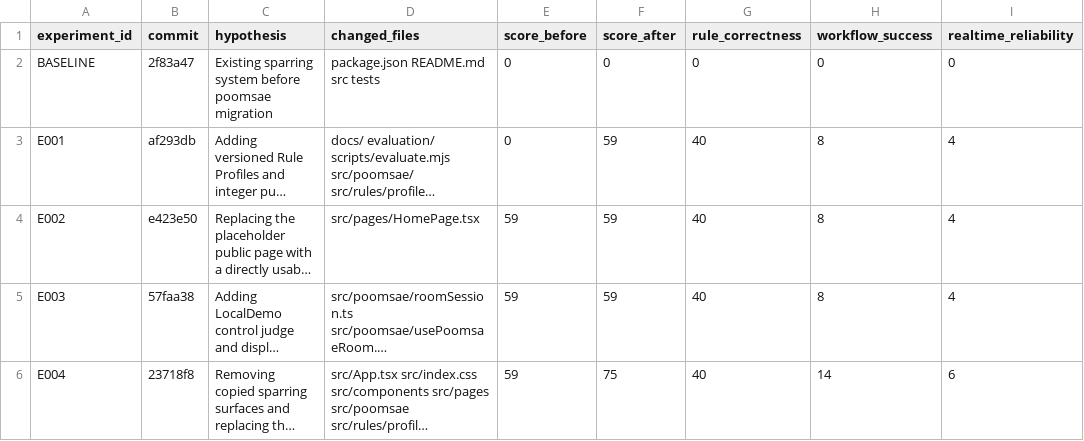
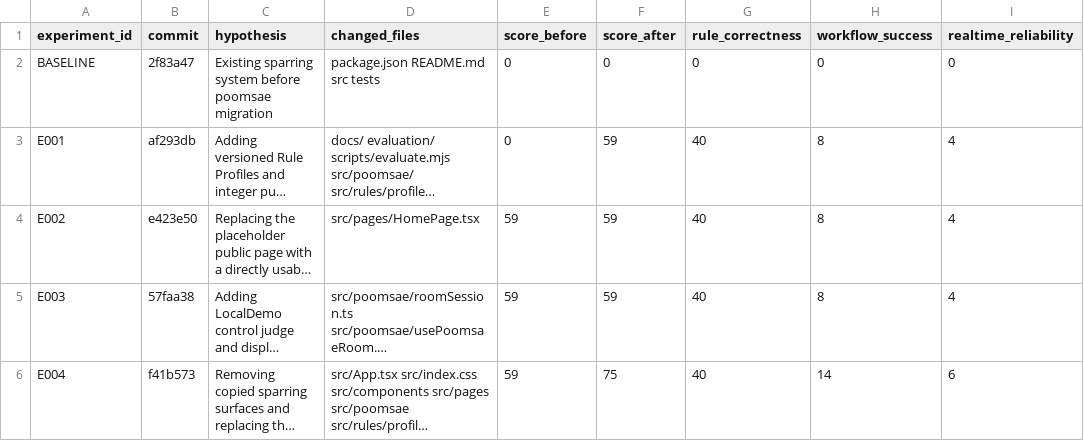
Before and after one commit to shark7763-del/teampro-poomsae-score, a TSV file: experiments/results.tsv, drawn as a sheet; only a part is shown; long unchanged cells end in …; the diff names each change by its address in the sheet, - before the commit and + after, or states it on an @@ line.

Commit message:
Record standalone poomsae experiment result

```diff
--- a/experiments/results.tsv
+++ b/experiments/results.tsv
-B6 (commit): 23718f8
+B6 (commit): f41b573
```
